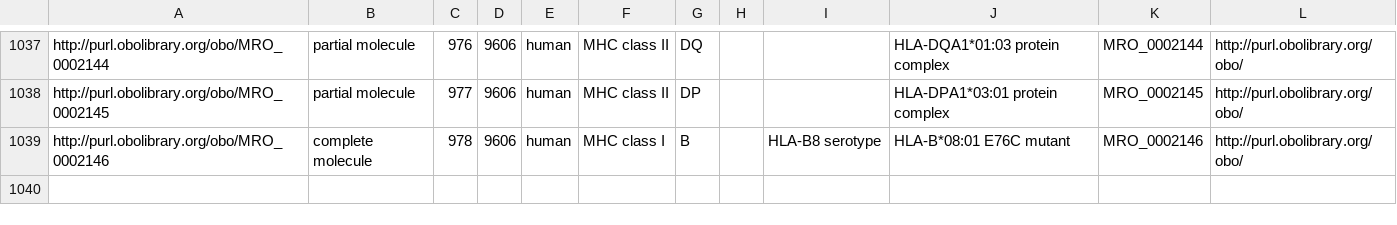
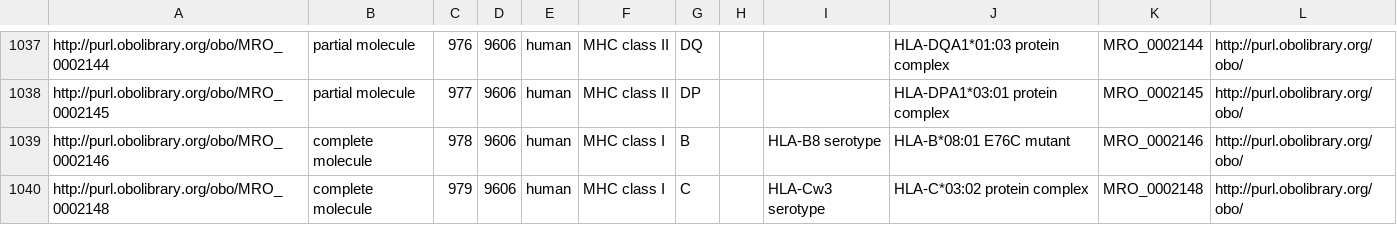
Before and after one commit to IEDB/MRO, a CSV file: iedb/ALLELE_FINDER_SEARCH.csv, drawn as a sheet; only a part is shown, gaps mark what is left out; the diff names each change by its address in the sheet, - before the commit and + after, or states it on an @@ line.

```diff
--- a/iedb/ALLELE_FINDER_SEARCH.csv
+++ b/iedb/ALLELE_FINDER_SEARCH.csv
+row 1040: http://purl.obolibrary.org/obo/MRO_0002148 | complete molecule | 979 | 9606 | human | MHC class I | C |  | HLA-Cw3 serotype | HLA-C*03:02 protein complex | MRO_0002148 | http://purl.obolibrary.org/obo/
```
Also changed, not shown: iedb/ALLELE_FINDER_NAMES.csv, iedb/ALLELE_FINDER_TREE.csv, 7 other files.
